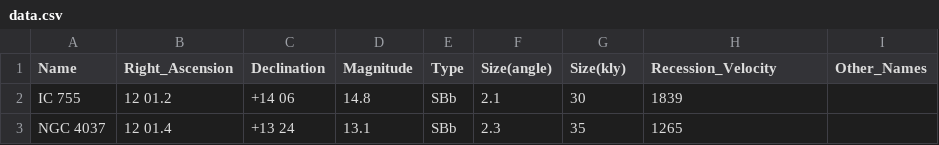
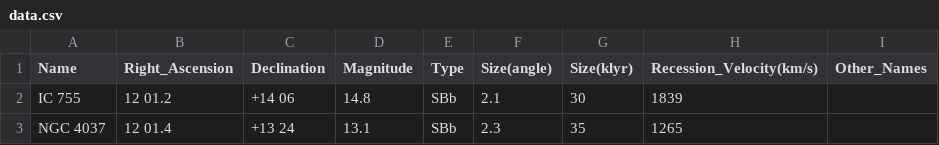
Before and after one commit to vierimattei/Python, a CSV file: Clusters/data.csv, drawn as a sheet; only a part is shown.

```diff
--- a/Clusters/data.csv
+++ b/Clusters/data.csv
@@ -1,2 +1,2 @@
-Name,Right_Ascension,Declination,Magnitude,Type,Size(angle),Size(kly),Recession_Velocity,Other_Names
+Name,Right_Ascension,Declination,Magnitude,Type,Size(angle),Size(klyr),Recession_Velocity(km/s),Other_Names
 IC 755,12 01.2,+14 06,14.8,SBb,2.1,30,1839
```
Also changed, not shown: 10 other files.
